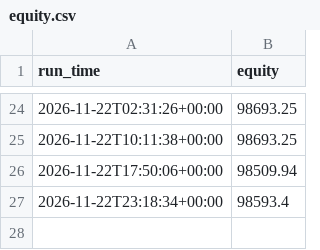
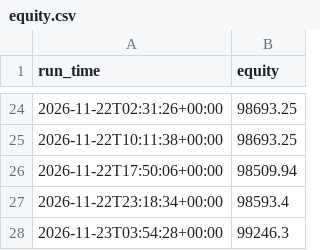
Before and after one commit to yoav1010/trading-bot, a CSV file: logs/equity.csv, drawn as a sheet; only a part is shown, gaps mark what is left out; the diff names each change by its address in the sheet, - before the commit and + after, or states it on an @@ line.

```diff
--- a/logs/equity.csv
+++ b/logs/equity.csv
+row 28: 2026-11-23T03:54:28+00:00 | 99246.3
```
Also changed, not shown: logs/signals.csv, 1 other file.
